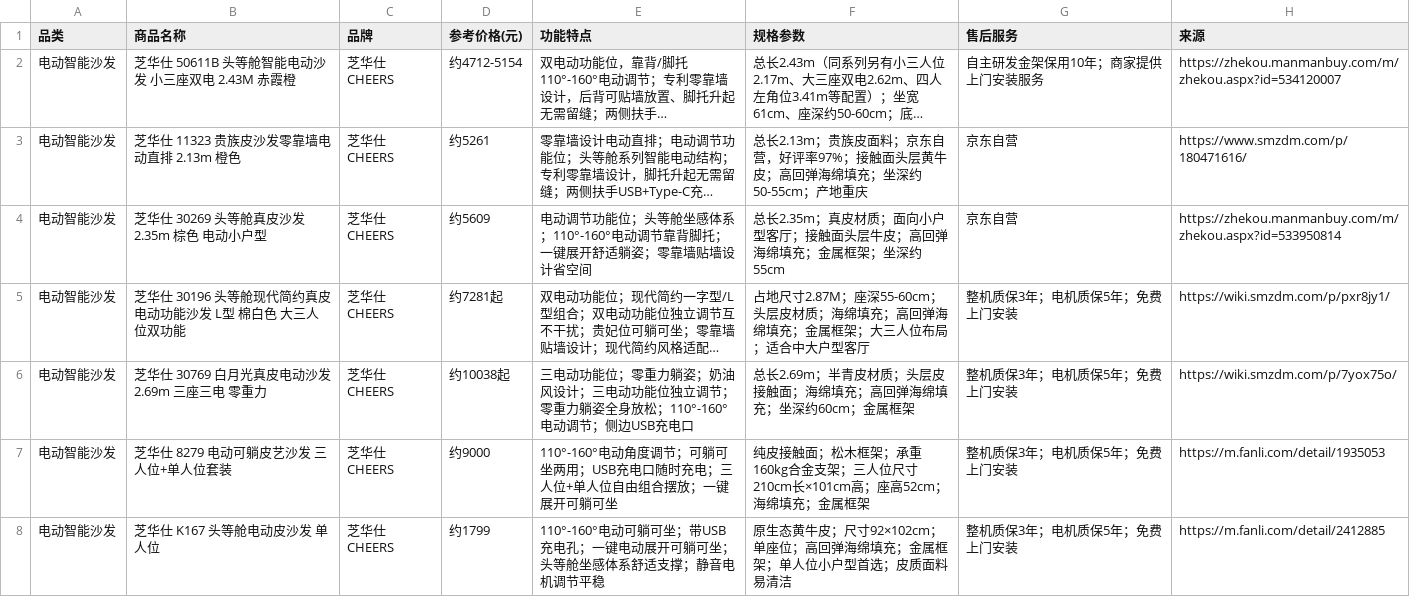
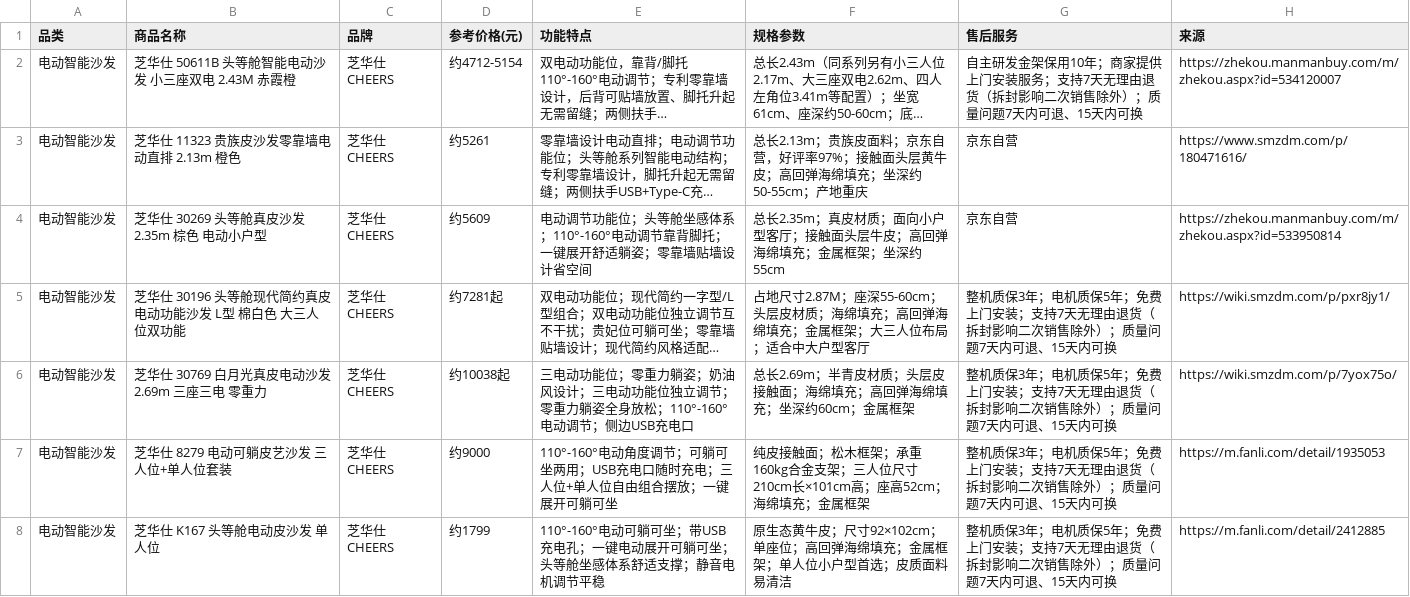
Before and after one commit to blowt16/SmartCS-Agent, a TSV file: scripts/data/jd_smart_furniture.tsv, drawn as a sheet; only a part is shown; long unchanged cells end in …; the diff covers the shown part only; the diff names each change by its address in the sheet, - before the commit and + after, or states it on an @@ line.

```diff
--- a/scripts/data/jd_smart_furniture.tsv
+++ b/scripts/data/jd_smart_furniture.tsv
-G2 (售后服务): 自主研发金架保用10年；商家提供上门安装服务
+G2 (售后服务): 自主研发金架保用10年；商家提供上门安装服务；支持7天无理由退货（拆封影响二次销售除外）；质量问题7天内可退、15天内可换
-G5:G8 (售后服务): 整机质保3年；电机质保5年；免费上门安装
+G5:G8 (售后服务): 整机质保3年；电机质保5年；免费上门安装；支持7天无理由退货（拆封影响二次销售除外）；质量问题7天内可退、15天内可换
```
Also changed, not shown: 37 edited cells elsewhere in this file, 1 other file.
